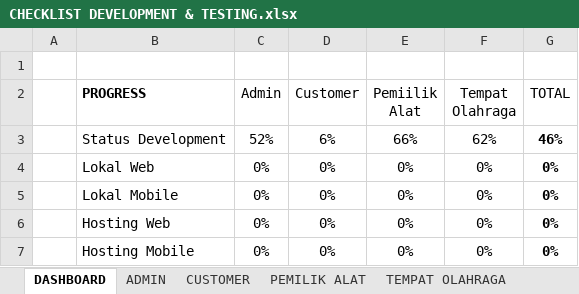
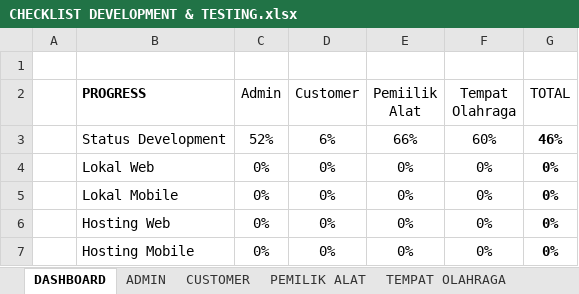
Before and after one commit to mariayerossi/TugasAkhir_Jiayoouu, an Excel workbook: CHECKLIST DEVELOPMENT & TESTING.xlsx, sheet DASHBOARD, drawn as a sheet; values as stored, in another font and other column widths than the file's, no borders; table styles not drawn; the diff names each change by its address in the sheet, - before the commit and + after, or states it on an @@ line.

```diff
--- a/CHECKLIST DEVELOPMENT & TESTING.xlsx (sheet DASHBOARD)
+++ b/CHECKLIST DEVELOPMENT & TESTING.xlsx (sheet DASHBOARD)
-F3 (Tempat Olahraga): 62%
+F3 (Tempat Olahraga): 60%
```
Also changed, not shown: sheet TEMPAT OLAHRAGA, 7 other files.
